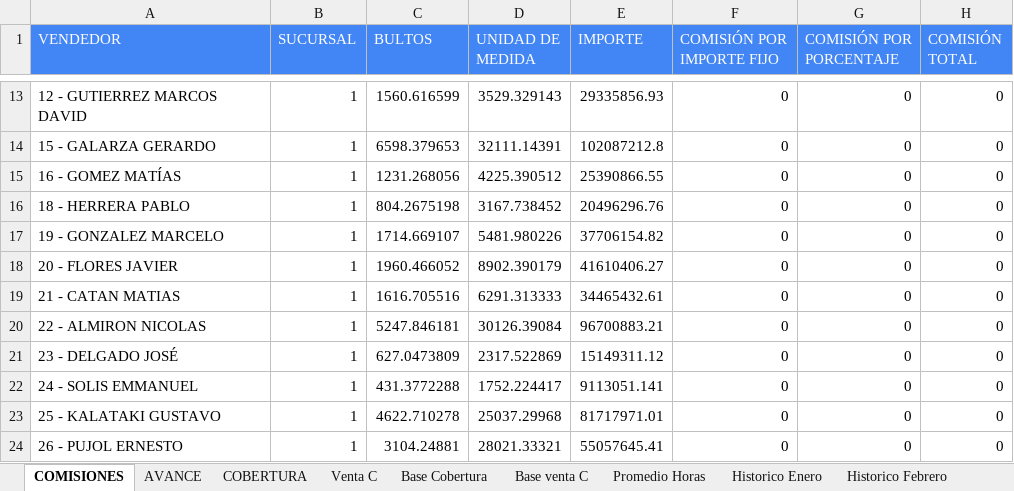
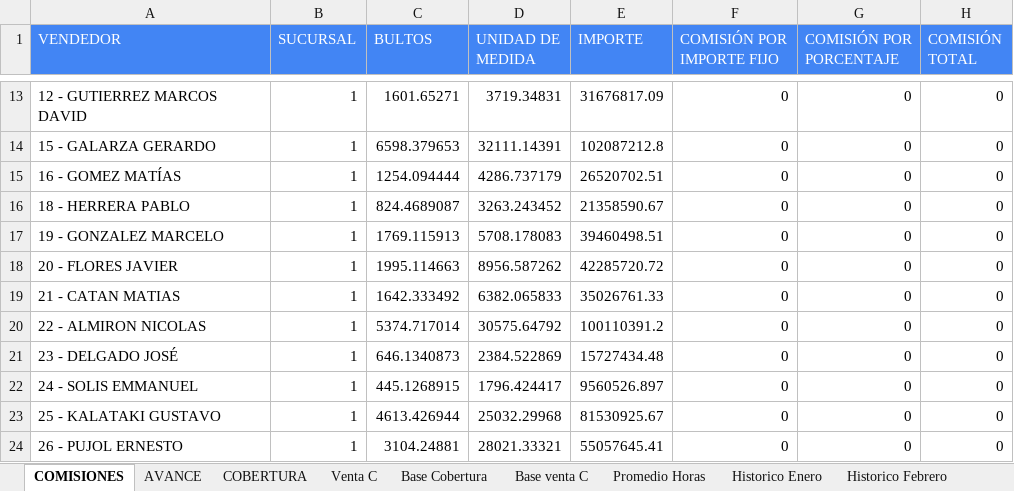
Before and after one commit to cesartrix/Avanve-ventas, an Excel workbook: data/ventas.xlsx, sheet COMISIONES, drawn as a sheet; only a part is shown, gaps mark what is left out; values as stored, in another font and other column widths than the file's, no borders; the diff covers the shown part only; the diff names each change by its address in the sheet, - before the commit and + after, or states it on an @@ line.

```diff
--- a/data/ventas.xlsx (sheet COMISIONES)
+++ b/data/ventas.xlsx (sheet COMISIONES)
-C13 (BULTOS): 1560.616599
+C13 (BULTOS): 1601.65271
-D13 (UNIDAD DE MEDIDA): 3529.329143
+D13 (UNIDAD DE MEDIDA): 3719.34831
-E13 (IMPORTE): 29335856.93
+E13 (IMPORTE): 31676817.09
-C15 (BULTOS): 1231.268056
+C15 (BULTOS): 1254.094444
-D15 (UNIDAD DE MEDIDA): 4225.390512
+D15 (UNIDAD DE MEDIDA): 4286.737179
-E15 (IMPORTE): 25390866.55
+E15 (IMPORTE): 26520702.51
-C16 (BULTOS): 804.2675198
+C16 (BULTOS): 824.4689087
-D16 (UNIDAD DE MEDIDA): 3167.738452
+D16 (UNIDAD DE MEDIDA): 3263.243452
-E16 (IMPORTE): 20496296.76
+E16 (IMPORTE): 21358590.67
-C17 (BULTOS): 1714.669107
+C17 (BULTOS): 1769.115913
-D17 (UNIDAD DE MEDIDA): 5481.980226
+D17 (UNIDAD DE MEDIDA): 5708.178083
-E17 (IMPORTE): 37706154.82
+E17 (IMPORTE): 39460498.51
-C18 (BULTOS): 1960.466052
+C18 (BULTOS): 1995.114663
-D18 (UNIDAD DE MEDIDA): 8902.390179
+D18 (UNIDAD DE MEDIDA): 8956.587262
-E18 (IMPORTE): 41610406.27
+E18 (IMPORTE): 42285720.72
-C19 (BULTOS): 1616.705516
+C19 (BULTOS): 1642.333492
-D19 (UNIDAD DE MEDIDA): 6291.313333
+D19 (UNIDAD DE MEDIDA): 6382.065833
-E19 (IMPORTE): 34465432.61
+E19 (IMPORTE): 35026761.33
-C20 (BULTOS): 5247.846181
+C20 (BULTOS): 5374.717014
-D20 (UNIDAD DE MEDIDA): 30126.39084
+D20 (UNIDAD DE MEDIDA): 30575.64792
-E20 (IMPORTE): 96700883.21
+E20 (IMPORTE): 100110391.2
-C21 (BULTOS): 627.0473809
+C21 (BULTOS): 646.1340873
-D21 (UNIDAD DE MEDIDA): 2317.522869
+D21 (UNIDAD DE MEDIDA): 2384.522869
-E21 (IMPORTE): 15149311.12
+E21 (IMPORTE): 15727434.48
-C22 (BULTOS): 431.3772288
+C22 (BULTOS): 445.1268915
-D22 (UNIDAD DE MEDIDA): 1752.224417
+D22 (UNIDAD DE MEDIDA): 1796.424417
-E22 (IMPORTE): 9113051.141
+E22 (IMPORTE): 9560526.897
-C23 (BULTOS): 4622.710278
+C23 (BULTOS): 4613.426944
-D23 (UNIDAD DE MEDIDA): 25037.29968
+D23 (UNIDAD DE MEDIDA): 25032.29968
-E23 (IMPORTE): 81717971.01
+E23 (IMPORTE): 81530925.67
```
Also changed, not shown: 87 edited cells elsewhere in this sheet, sheet AVANCE, hidden cells.
